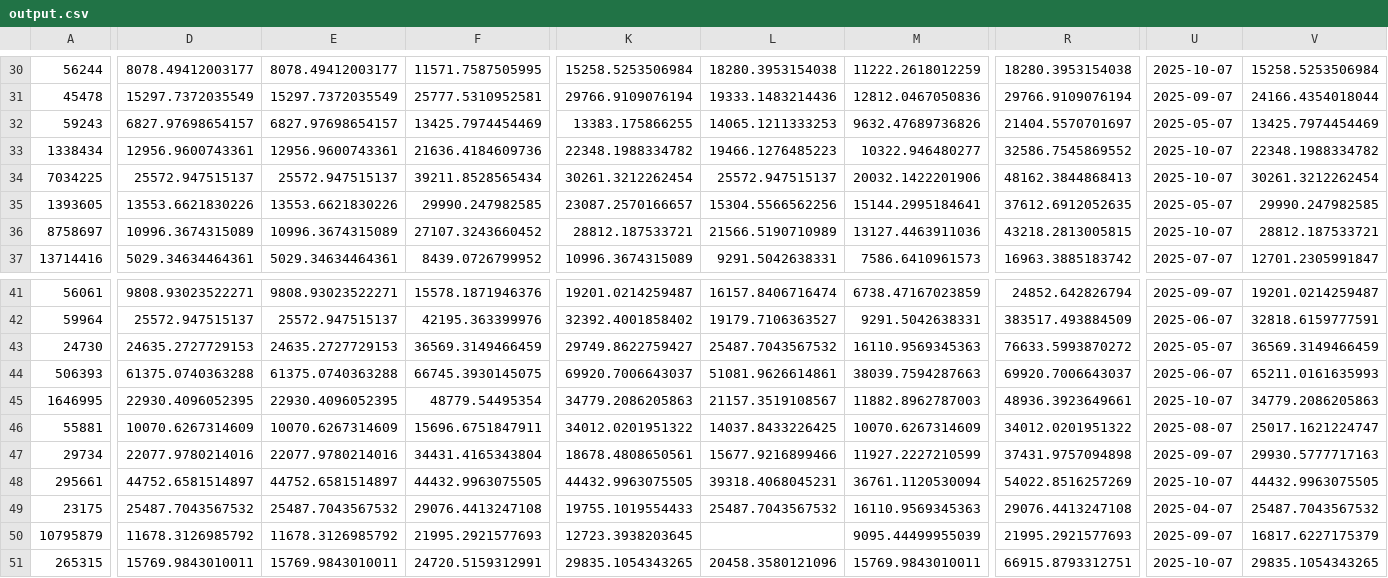
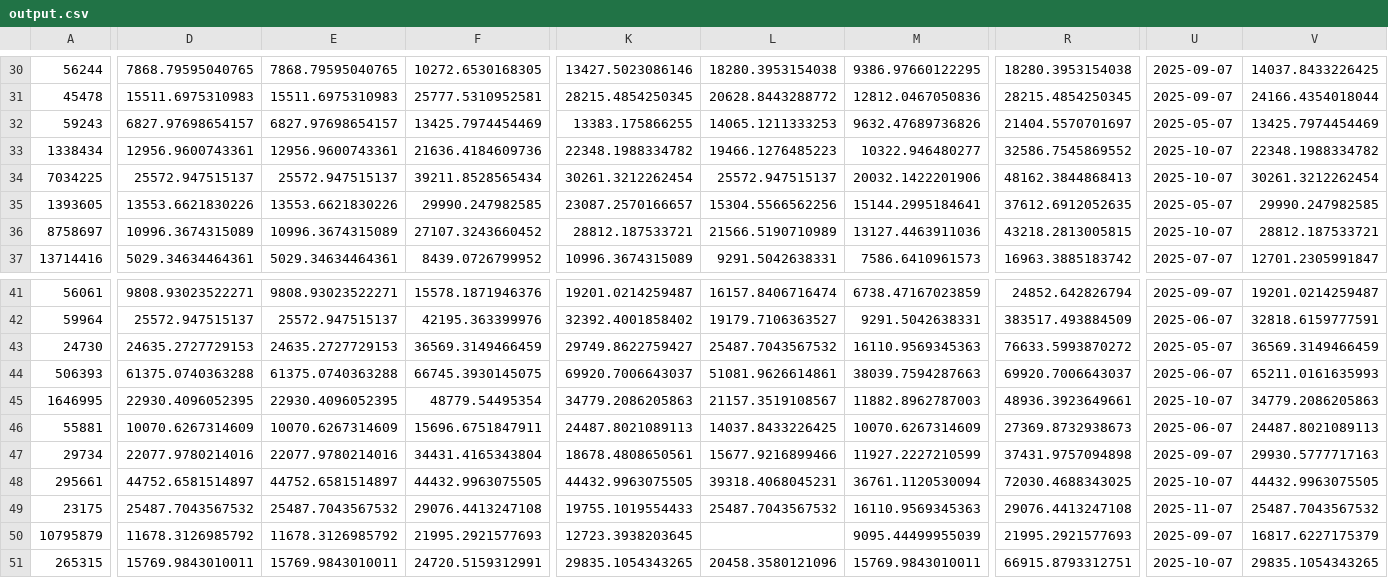
Before and after one commit to maniSHarma7575/booking_tool, a CSV file: output.csv, drawn as a sheet; only a part is shown, gaps mark what is left out; the diff covers the shown part only; the diff names each change by its address in the sheet, - before the commit and + after, or states it on an @@ line.

```diff
--- a/output.csv
+++ b/output.csv
-D30: 8078.49412003177
+D30: 7868.79595040765
-E30: 8078.49412003177
+E30: 7868.79595040765
-F30: 11571.7587505995
+F30: 10272.6530168305
-K30: 15258.5253506984
+K30: 13427.5023086146
-M30: 11222.2618012259
+M30: 9386.97660122295
-U30: 2025-10-07
+U30: 2025-09-07
-V30: 15258.5253506984
+V30: 14037.8433226425
-D31: 15297.7372035549
+D31: 15511.6975310983
-E31: 15297.7372035549
+E31: 15511.6975310983
-K31: 29766.9109076194
+K31: 28215.4854250345
-L31: 19333.1483214436
+L31: 20628.8443288772
-R31: 29766.9109076194
+R31: 28215.4854250345
-K46: 34012.0201951322
+K46: 24487.8021089113
-R46: 34012.0201951322
+R46: 27369.8732938673
-U46: 2025-08-07
+U46: 2025-06-07
-V46: 25017.1621224747
+V46: 24487.8021089113
-R48: 54022.8516257269
+R48: 72030.4688343025
-U49: 2025-04-07
+U49: 2025-11-07
```
Also changed, not shown: 39 edited cells elsewhere in this file, 1 other file.
